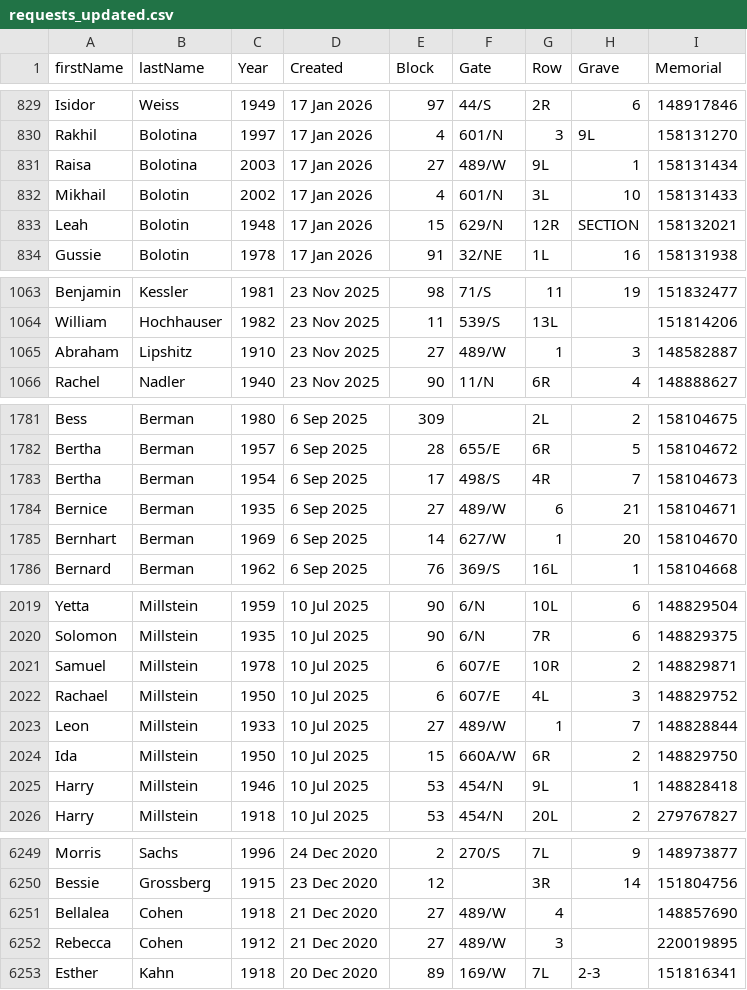
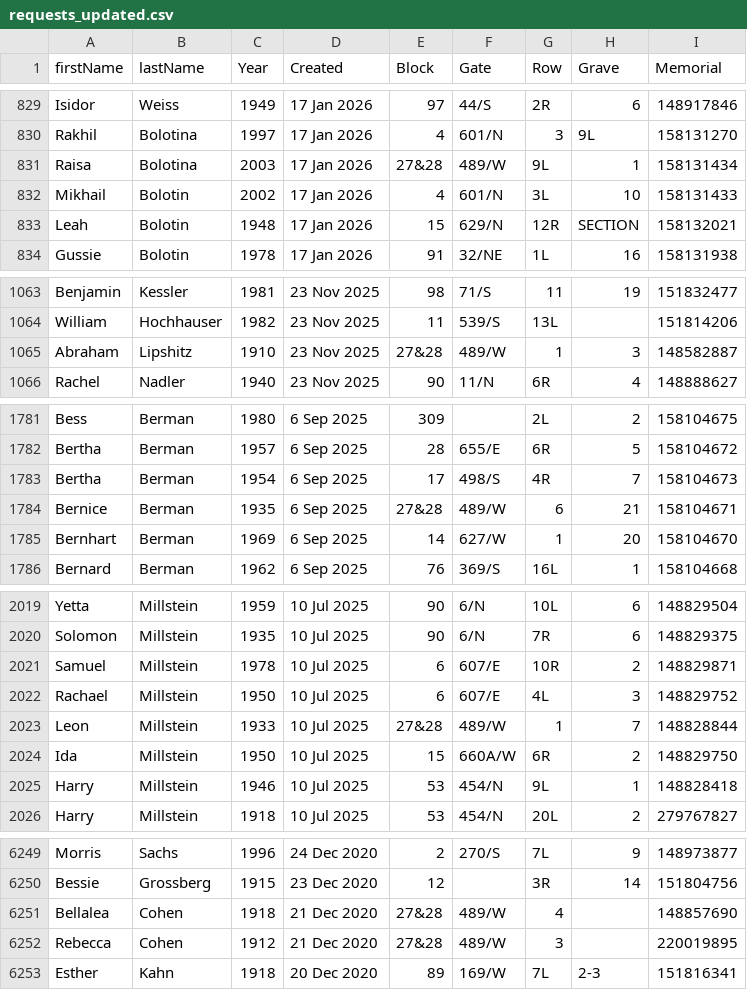
Before and after one commit to markrlondon/Old-Montefiore-Cemetery, a CSV file: requests_updated.csv, drawn as a sheet; only a part is shown, gaps mark what is left out; the diff covers the shown part only.

```diff
--- a/requests_updated.csv
+++ b/requests_updated.csv
@@ -830,3 +830,3 @@ Isidor,Weiss,1949,17 Jan 2026,97,44/S,2R,6,148917846
 Rakhil,Bolotina,1997,17 Jan 2026,4,601/N,3,9L,158131270
-Raisa,Bolotina,2003,17 Jan 2026,27,489/W,9L,1,158131434
+Raisa,Bolotina,2003,17 Jan 2026,27&28,489/W,9L,1,158131434
 Mikhail,Bolotin,2002,17 Jan 2026,4,601/N,3L,10,158131433
@@ -1064,3 +1064,3 @@ Benjamin,Kessler,1981,23 Nov 2025,98,71/S,11,19,151832477
 William,Hochhauser,1982,23 Nov 2025,11,539/S,13L,,151814206
-Abraham,Lipshitz,1910,23 Nov 2025,27,489/W,1,3,148582887
+Abraham,Lipshitz,1910,23 Nov 2025,27&28,489/W,1,3,148582887
 Rachel,Nadler,1940,23 Nov 2025,90,11/N,6R,4,148888627
@@ -1783,3 +1783,3 @@ Bertha,Berman,1957,6 Sep 2025,28,655/E,6R,5,158104672
 Bertha,Berman,1954,6 Sep 2025,17,498/S,4R,7,158104673
-Bernice,Berman,1935,6 Sep 2025,27,489/W,6,21,158104671
+Bernice,Berman,1935,6 Sep 2025,27&28,489/W,6,21,158104671
 Bernhart,Berman,1969,6 Sep 2025,14,627/W,1,20,158104670
@@ -2022,3 +2022,3 @@ Samuel,Millstein,1978,10 Jul 2025,6,607/E,10R,2,148829871
 Rachael,Millstein,1950,10 Jul 2025,6,607/E,4L,3,148829752
-Leon,Millstein,1933,10 Jul 2025,27,489/W,1,7,148828844
+Leon,Millstein,1933,10 Jul 2025,27&28,489/W,1,7,148828844
 Ida,Millstein,1950,10 Jul 2025,15,660A/W,6R,2,148829750
@@ -6250,4 +6250,4 @@ Morris,Sachs,1996,24 Dec 2020,2,270/S,7L,9,148973877
 Bessie,Grossberg,1915,23 Dec 2020,12,,3R,14,151804756
-Bellalea,Cohen,1918,21 Dec 2020,27,489/W,4,,148857690
-Rebecca,Cohen,1912,21 Dec 2020,27,489/W,3,,220019895
+Bellalea,Cohen,1918,21 Dec 2020,27&28,489/W,4,,148857690
+Rebecca,Cohen,1912,21 Dec 2020,27&28,489/W,3,,220019895
 Esther,Kahn,1918,20 Dec 2020,89,169/W,7L,2-3,151816341
```
Also changed, not shown: 10 edited cells elsewhere in this file.
